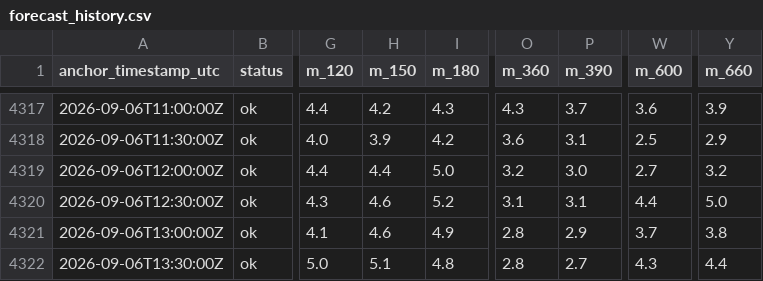
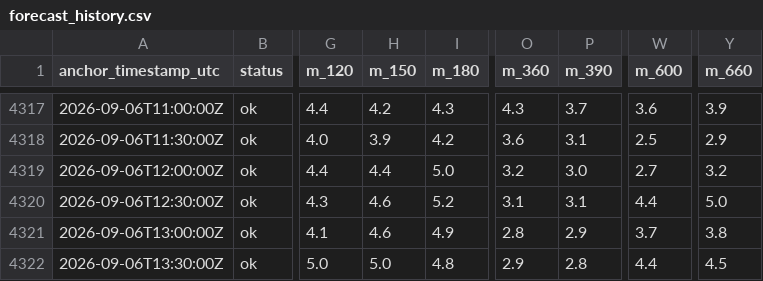
Before and after one commit to aliai1225/ap-prediction, a CSV file: site/data/forecast_history.csv, drawn as a sheet; only a part is shown, gaps mark what is left out; the diff names each change by its address in the sheet, - before the commit and + after, or states it on an @@ line.

```diff
--- a/site/data/forecast_history.csv
+++ b/site/data/forecast_history.csv
-H4322 (m_150): 5.1
+H4322 (m_150): 5.0
-O4322 (m_360): 2.8
+O4322 (m_360): 2.9
-P4322 (m_390): 2.7
+P4322 (m_390): 2.8
-W4322 (m_600): 4.3
+W4322 (m_600): 4.4
-Y4322 (m_660): 4.4
+Y4322 (m_660): 4.5
```
Also changed, not shown: 3 other files.
